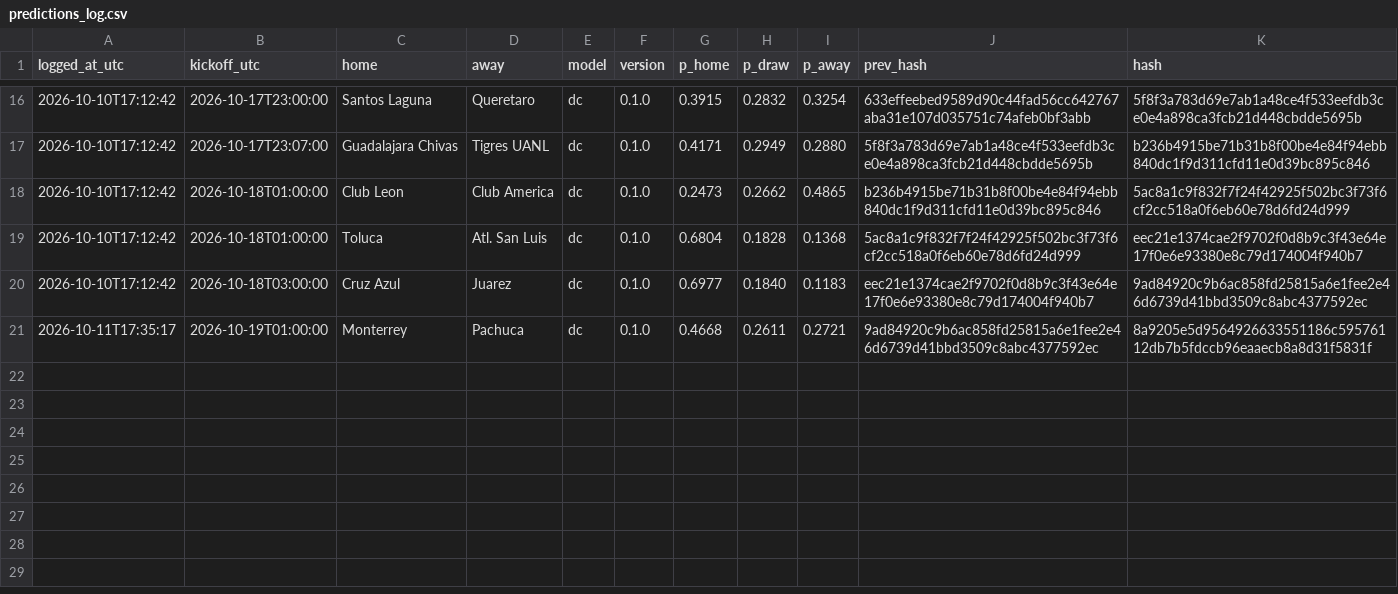
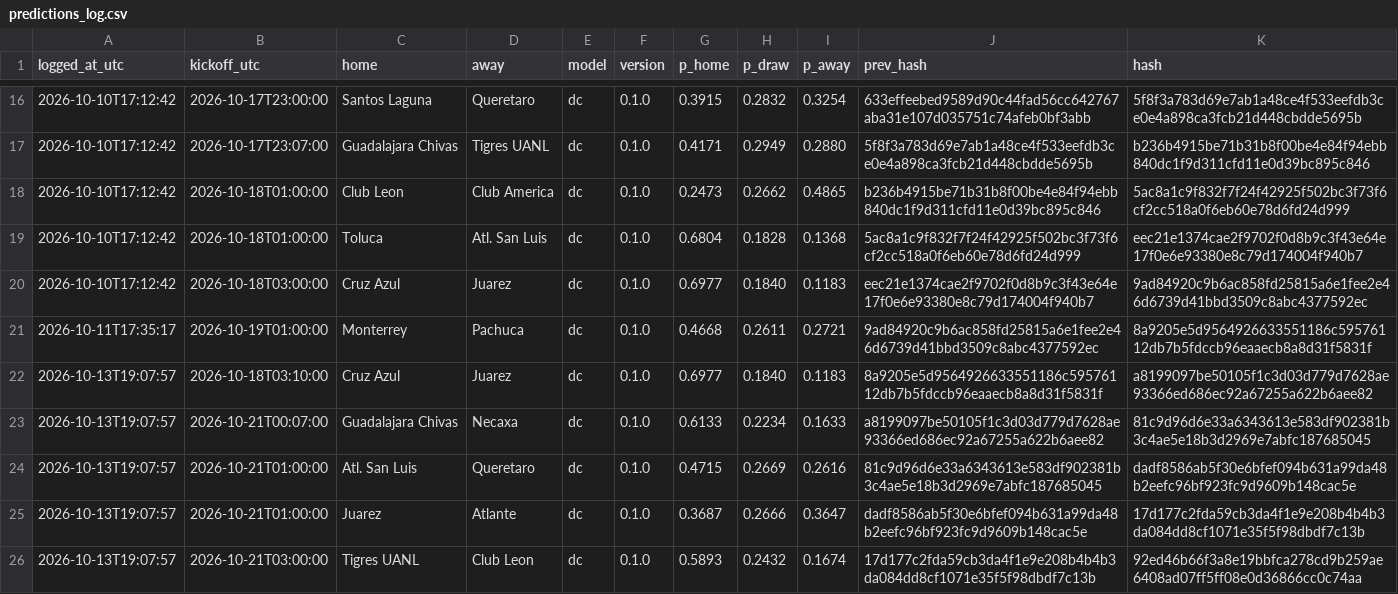
Before and after one commit to gerardomont07-dotcom/ligamx-probabilidades, a CSV file: data/predictions_log.csv, drawn as a sheet; only a part is shown, gaps mark what is left out; the diff names each change by its address in the sheet, - before the commit and + after, or states it on an @@ line.

```diff
--- a/data/predictions_log.csv
+++ b/data/predictions_log.csv
+row 22: 2026-10-13T19:07:57 | 2026-10-18T03:10:00 | Cruz Azul | Juarez | dc | 0.1.0 | 0.6977 | 0.1840 | 0.1183 | 8a9205e5d9564926633551186c59576112db7b5fdccb96eaaecb8a8d31f5831f | a8199097be50105f1c3d03d779d7628ae93366ed686ec92a67255a622b6aee82
+row 23: 2026-10-13T19:07:57 | 2026-10-21T00:07:00 | Guadalajara Chivas | Necaxa | dc | 0.1.0 | 0.6133 | 0.2234 | 0.1633 | a8199097be50105f1c3d03d779d7628ae93366ed686ec92a67255a622b6aee82 | 81c9d96d6e33a6343613e583df902381b3c4ae5e18b3d2969e7abfc187685045
+row 24: 2026-10-13T19:07:57 | 2026-10-21T01:00:00 | Atl. San Luis | Queretaro | dc | 0.1.0 | 0.4715 | 0.2669 | 0.2616 | 81c9d96d6e33a6343613e583df902381b3c4ae5e18b3d2969e7abfc187685045 | dadf8586ab5f30e6bfef094b631a99da48b2eefc96bf923fc9d9609b148cac5e
+row 25: 2026-10-13T19:07:57 | 2026-10-21T01:00:00 | Juarez | Atlante | dc | 0.1.0 | 0.3687 | 0.2666 | 0.3647 | dadf8586ab5f30e6bfef094b631a99da48b2eefc96bf923fc9d9609b148cac5e | 17d177c2fda59cb3da4f1e9e208b4b4b3da084dd8cf1071e35f5f98dbdf7c13b
+row 26: 2026-10-13T19:07:57 | 2026-10-21T03:00:00 | Tigres UANL | Club Leon | dc | 0.1.0 | 0.5893 | 0.2432 | 0.1674 | 17d177c2fda59cb3da4f1e9e208b4b4b3da084dd8cf1071e35f5f98dbdf7c13b | 92ed46b66f3a8e19bbfca278cd9b259ae6408ad07ff5ff08e0d36866cc0c74aa
```
Also changed, not shown: data/fixtures.csv, data/raw/MEX.csv, 8 other files.
